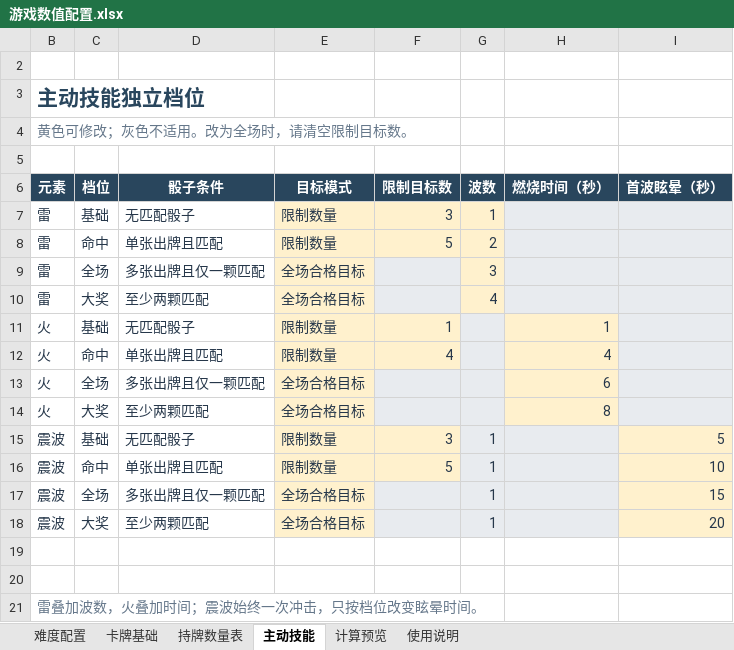
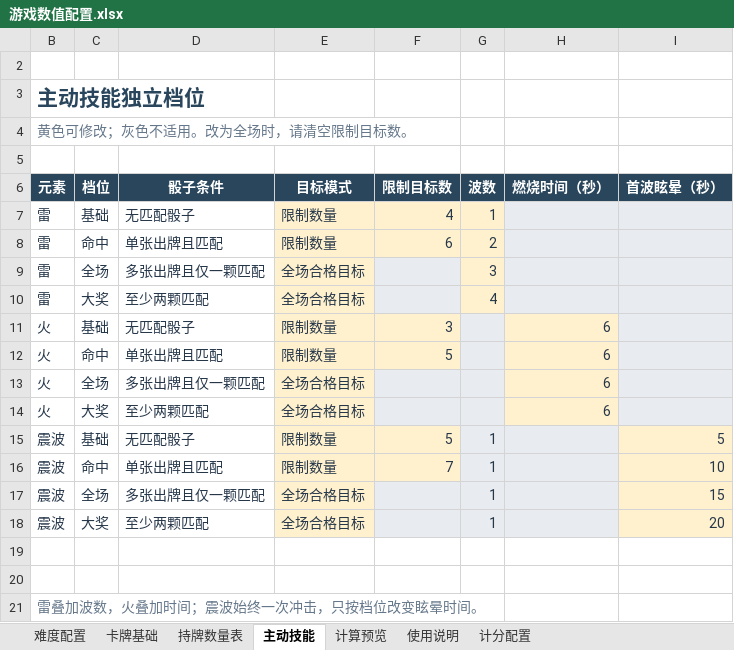
Before and after one commit to CDM-UnityGameJam/Pinball-UnityGameJam, an Excel workbook: GameJam/outputs/luck-number-excel-20261111/游戏数值配置.xlsx, sheet 主动技能, drawn as a sheet; values as stored, in another font and other column widths than the file's, no borders; conditional formats not drawn; the diff names each change by its address in the sheet, - before the commit and + after, or states it on an @@ line.

```diff
--- a/GameJam/outputs/luck-number-excel-20261111/游戏数值配置.xlsx (sheet 主动技能)
+++ b/GameJam/outputs/luck-number-excel-20261111/游戏数值配置.xlsx (sheet 主动技能)
+sheet tab: 计分配置
-F7 (限制目标数): 3
+F7 (限制目标数): 4
-F8 (限制目标数): 5
+F8 (限制目标数): 6
-F11 (限制目标数): 1
+F11 (限制目标数): 3
-H11 (燃烧时间（秒）): 1
+H11 (燃烧时间（秒）): 6
-F12 (限制目标数): 4
+F12 (限制目标数): 5
-H12 (燃烧时间（秒）): 4
+H12 (燃烧时间（秒）): 6
-H14 (燃烧时间（秒）): 8
+H14 (燃烧时间（秒）): 6
-F15 (限制目标数): 3
+F15 (限制目标数): 5
-F16 (限制目标数): 5
+F16 (限制目标数): 7
```
Also changed, not shown: sheet 难度配置, sheet 计算预览, sheet 持牌数量表, sheet 卡牌基础, 27 other files.
